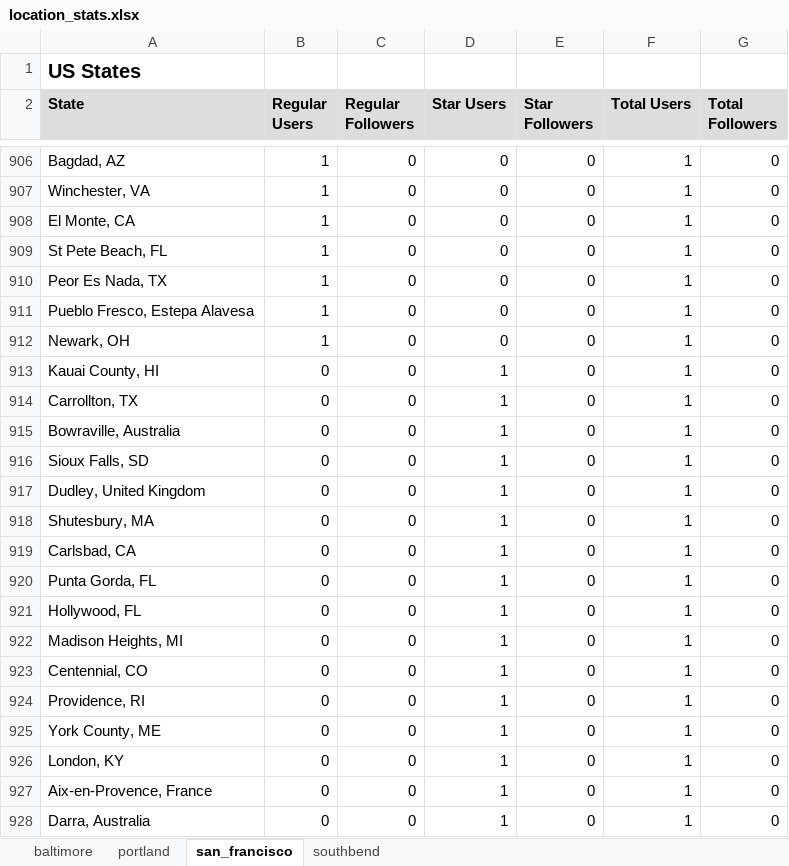
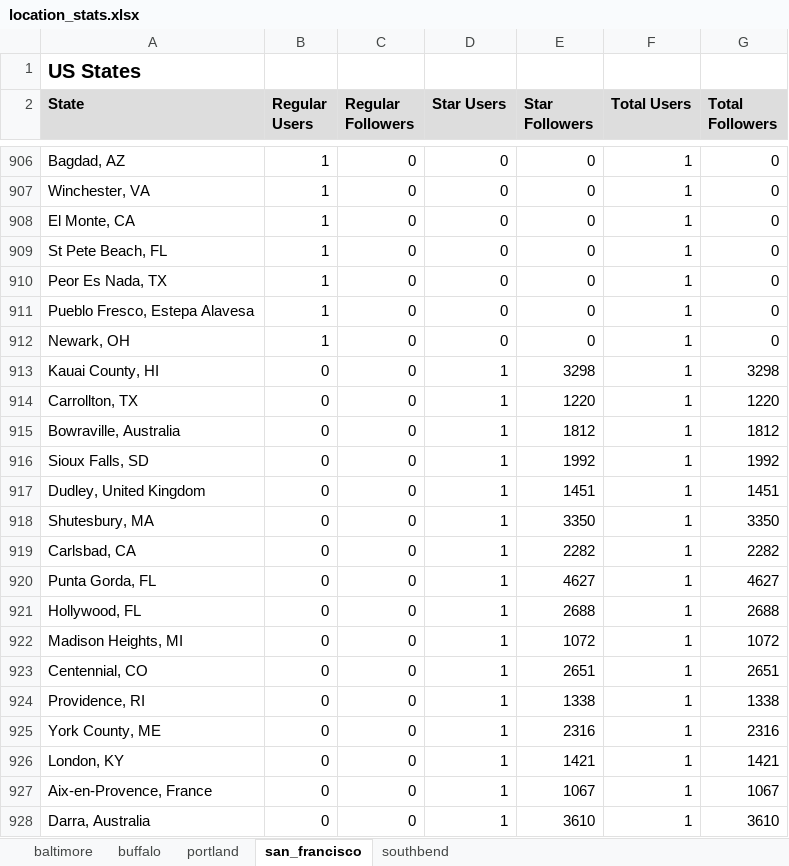
Before and after one commit to lxy5551/tweet_location_homeless, an Excel workbook: final_user_locations/location_stats.xlsx, sheet san_francisco, drawn as a sheet; only a part is shown, gaps mark what is left out; values as stored, in another font and other column widths than the file's, no borders; the diff covers the shown part only; the diff names each change by its address in the sheet, - before the commit and + after, or states it on an @@ line.

```diff
--- a/final_user_locations/location_stats.xlsx (sheet san_francisco)
+++ b/final_user_locations/location_stats.xlsx (sheet san_francisco)
+sheet tab: buffalo
-E913 (Star Followers): 0
+E913 (Star Followers): 3298
-G913 (Total Followers): 0
+G913 (Total Followers): 3298
-E914 (Star Followers): 0
+E914 (Star Followers): 1220
-G914 (Total Followers): 0
+G914 (Total Followers): 1220
-E915 (Star Followers): 0
+E915 (Star Followers): 1812
-G915 (Total Followers): 0
+G915 (Total Followers): 1812
-E916 (Star Followers): 0
+E916 (Star Followers): 1992
-G916 (Total Followers): 0
+G916 (Total Followers): 1992
-E917 (Star Followers): 0
+E917 (Star Followers): 1451
-G917 (Total Followers): 0
+G917 (Total Followers): 1451
-E918 (Star Followers): 0
+E918 (Star Followers): 3350
-G918 (Total Followers): 0
+G918 (Total Followers): 3350
-E919 (Star Followers): 0
+E919 (Star Followers): 2282
-G919 (Total Followers): 0
+G919 (Total Followers): 2282
-E920 (Star Followers): 0
+E920 (Star Followers): 4627
-G920 (Total Followers): 0
+G920 (Total Followers): 4627
-E921 (Star Followers): 0
+E921 (Star Followers): 2688
-G921 (Total Followers): 0
+G921 (Total Followers): 2688
-E922 (Star Followers): 0
+E922 (Star Followers): 1072
-G922 (Total Followers): 0
+G922 (Total Followers): 1072
-E923 (Star Followers): 0
+E923 (Star Followers): 2651
-G923 (Total Followers): 0
+G923 (Total Followers): 2651
-E924 (Star Followers): 0
+E924 (Star Followers): 1338
-G924 (Total Followers): 0
+G924 (Total Followers): 1338
-E925 (Star Followers): 0
+E925 (Star Followers): 2316
-G925 (Total Followers): 0
+G925 (Total Followers): 2316
-E926 (Star Followers): 0
+E926 (Star Followers): 1421
-G926 (Total Followers): 0
+G926 (Total Followers): 1421
-E927 (Star Followers): 0
+E927 (Star Followers): 1067
-G927 (Total Followers): 0
+G927 (Total Followers): 1067
-E928 (Star Followers): 0
+E928 (Star Followers): 3610
-G928 (Total Followers): 0
+G928 (Total Followers): 3610
```
Also changed, not shown: 888 edited cells elsewhere in this sheet, 1 other file.
